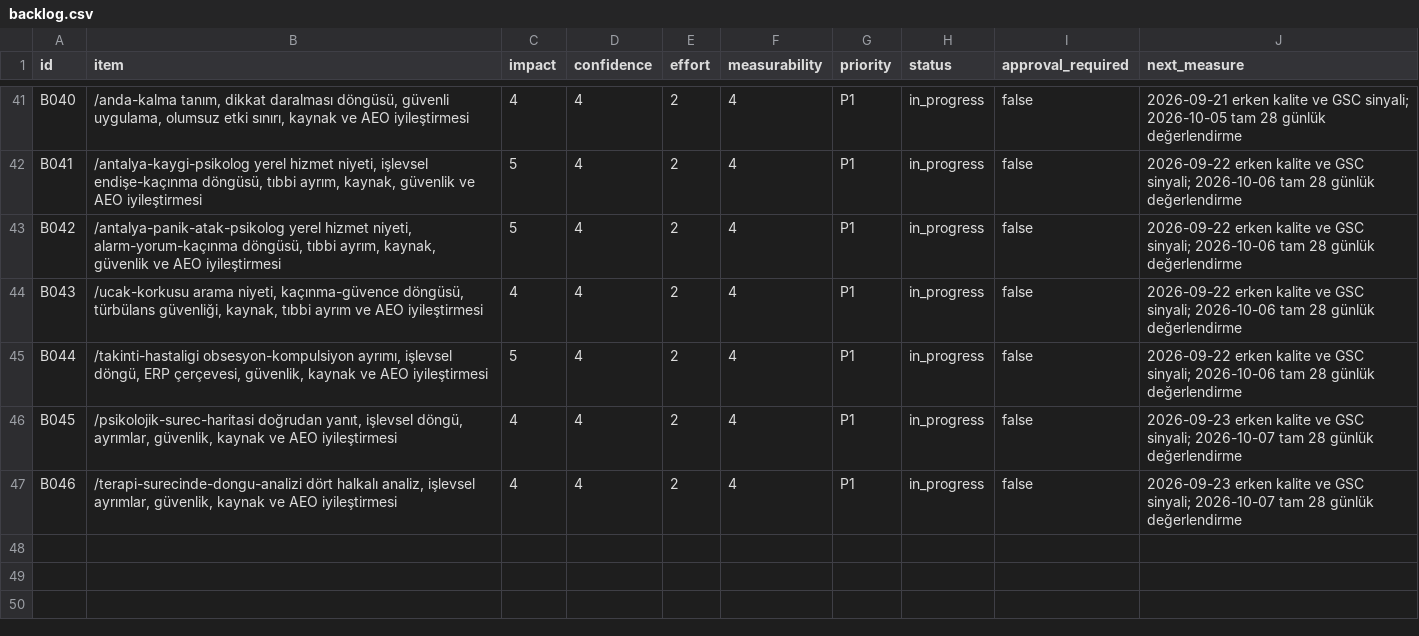
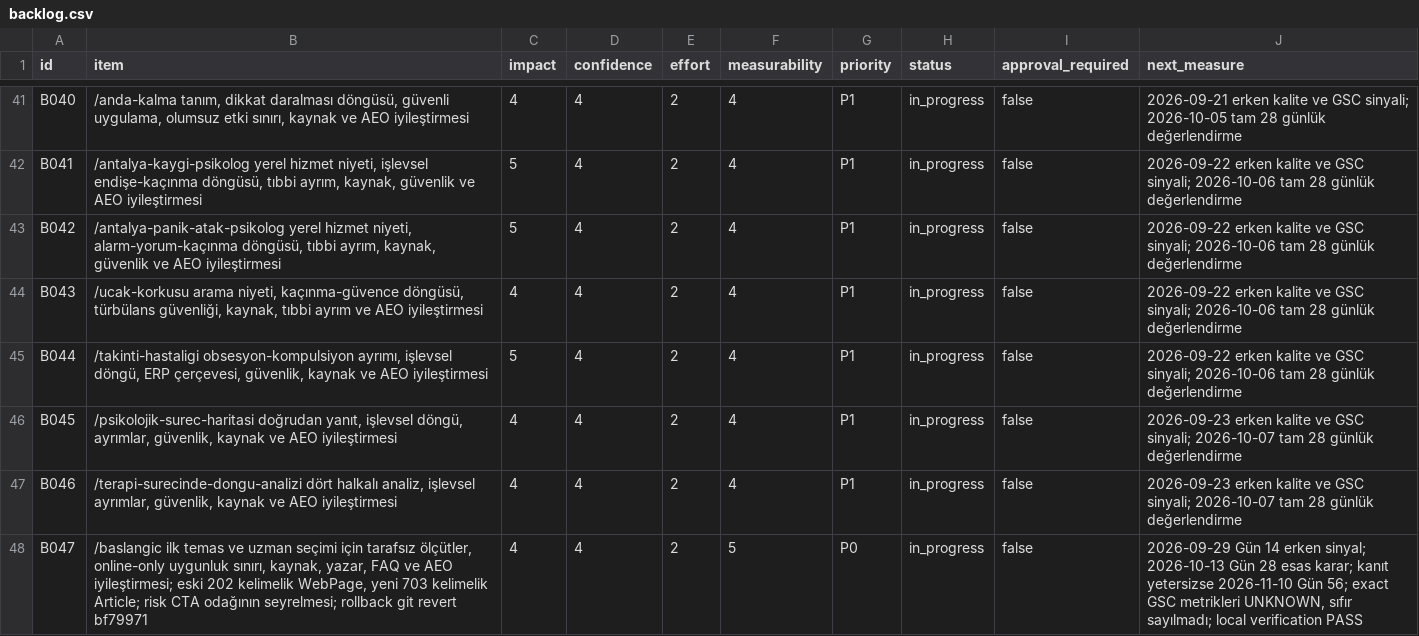
Before and after one commit to omeratapamukcu-ops/atapamukcu.com, a CSV file: seo-ops/backlog.csv, drawn as a sheet; only a part is shown, gaps mark what is left out.

```diff
--- a/seo-ops/backlog.csv
+++ b/seo-ops/backlog.csv
@@ -47 +47,2 @@ B045,"/psikolojik-surec-haritasi doğrudan yanıt, işlevsel döngü, ayrımlar,
 B046,"/terapi-surecinde-dongu-analizi dört halkalı analiz, işlevsel ayrımlar, güvenlik, kaynak ve AEO iyileştirmesi",4,4,2,4,P1,in_progress,false,2026-09-23 erken kalite ve GSC sinyali; 2026-10-07 tam 28 günlük değerlendirme
+B047,"/baslangic ilk temas ve uzman seçimi için tarafsız ölçütler, online-only uygunluk sınırı, kaynak, yazar, FAQ ve AEO iyileştirmesi; eski 202 kelimelik WebPage, yeni 703 kelimelik Article; risk CTA odağının seyrelmesi; rollback git revert bf79971",4,4,2,5,P0,in_progress,false,"2026-09-29 Gün 14 erken sinyal; 2026-10-13 Gün 28 esas karar; kanıt yetersizse 2026-11-10 Gün 56; exact GSC metrikleri UNKNOWN, sıfır sayılmadı; local verification PASS"
```
Also changed, not shown: 2 other files.
